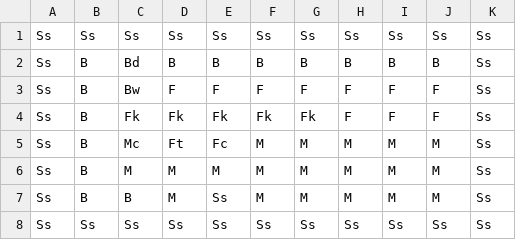
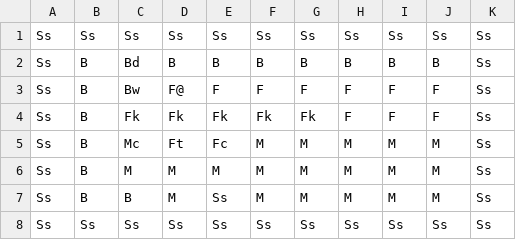
Before and after one commit to mdelopo/treasure_island, a CSV file: island_default.csv, drawn as a sheet.

```diff
--- a/island_default.csv
+++ b/island_default.csv
@@ -2,3 +2,3 @@ Ss;Ss;Ss;Ss;Ss;Ss;Ss;Ss;Ss;Ss;Ss
 Ss;B;Bd;B;B;B;B;B;B;B;Ss
-Ss;B;Bw;F;F;F;F;F;F;F;Ss
+Ss;B;Bw;F@;F;F;F;F;F;F;Ss
 Ss;B;Fk;Fk;Fk;Fk;Fk;F;F;F;Ss
```
Also changed, not shown: elements_default.csv, 4 other files.
